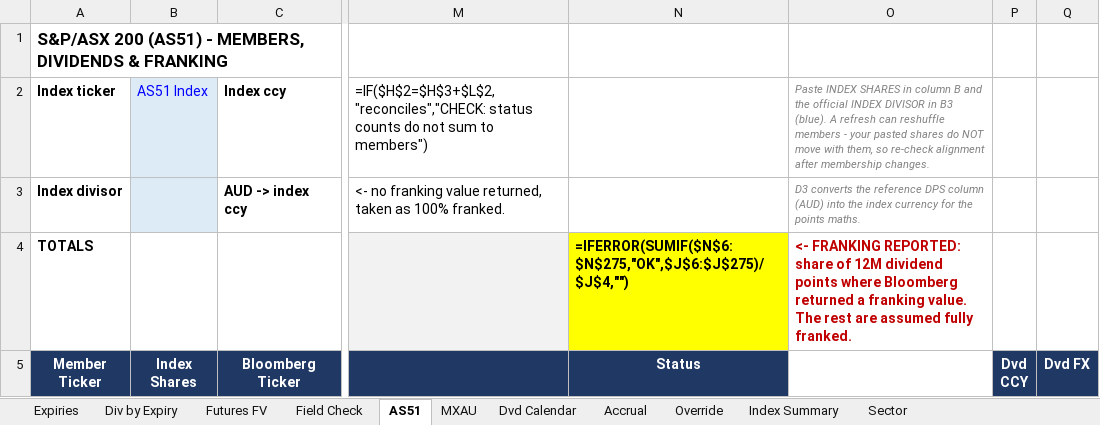
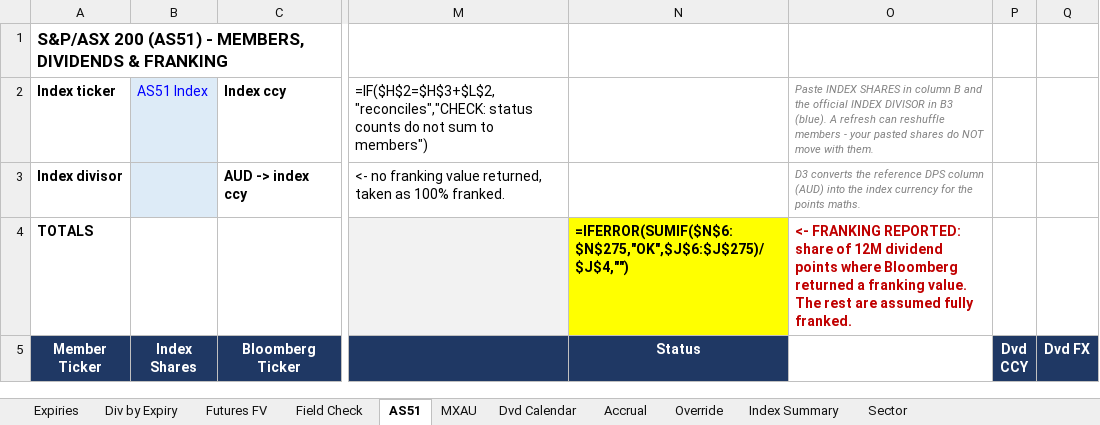
Before and after one commit to kennytam-code/code, an Excel workbook: Australia_Dividend_Franking_Study.xlsx, sheet AS51, drawn as a sheet; only a part is shown, gaps mark what is left out; values as stored, in another font and other column widths than the file's, no borders; formulas without a stored value are shown as written; the diff names each change by its address in the sheet, - before the commit and + after, or states it on an @@ line.

```diff
--- a/Australia_Dividend_Franking_Study.xlsx (sheet AS51)
+++ b/Australia_Dividend_Franking_Study.xlsx (sheet AS51)
-O2: …move with them, so re-check alignment after membership changes.
+O2: …move with them.
```
Also changed, not shown: sheet MXAU, 2 other files.
